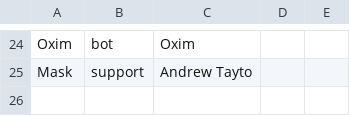
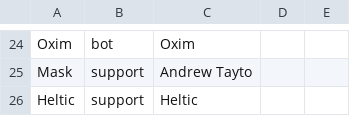
Before and after one commit to ArcaneIRE/ilol-ladder, a CSV file: api-app/players.csv, drawn as a sheet; only a part is shown, gaps mark what is left out.

Commit message:
Add new players

```diff
--- a/api-app/players.csv
+++ b/api-app/players.csv
@@ -25 +25,2 @@ Oxim,bot,Oxim
 Mask,support,Andrew Tayto
+Heltic,support,Heltic
```
Also changed, not shown: 1 other file.
